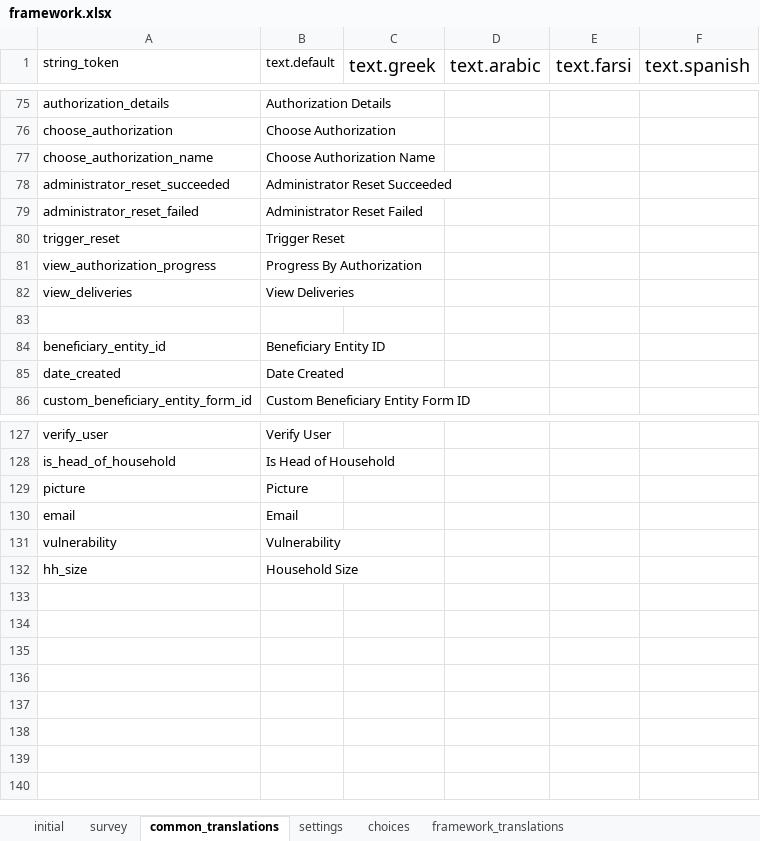
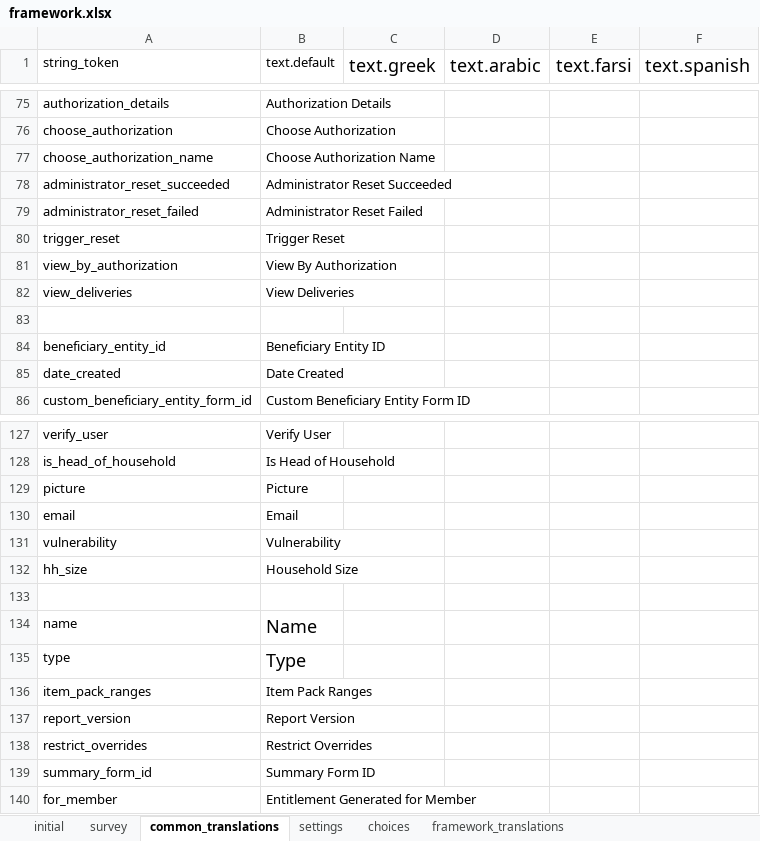
Before and after one commit to odk-x/app-designer, an Excel workbook: app/config/assets/framework/forms/framework/framework.xlsx, sheet common_translations, drawn as a sheet; only a part is shown, gaps mark what is left out; values as stored, in another font and other column widths than the file's, no borders; charts and pictures not drawn; removed rows and columns are numbered as before the commit, all else as after; the diff names each change by its address in the sheet, - before the commit and + after, or states it on an @@ line.

Commit message:
various fixes leading up to beta release. still need to check data view for token mode

```diff
--- a/app/config/assets/framework/forms/framework/framework.xlsx (sheet common_translations)
+++ b/app/config/assets/framework/forms/framework/framework.xlsx (sheet common_translations)
-row 81: view_authorization_progress | Progress By Authorization
+row 81: view_by_authorization | View By Authorization
+row 133: (empty)
+row 134: name | Name
+row 135: type | Type
+row 136: item_pack_ranges | Item Pack Ranges
+row 137: report_version | Report Version
+row 138: restrict_overrides | Restrict Overrides
+row 139: summary_form_id | Summary Form ID
+row 140: for_member | Entitlement Generated for Member
```
Also changed, not shown: sheet settings, charts or pictures, app/config/tables/authorizations/forms/authorizations/authorizations.xlsx, app/config/tables/custom_members/forms/custom_members/custom_members.xlsx, 22 other files.
